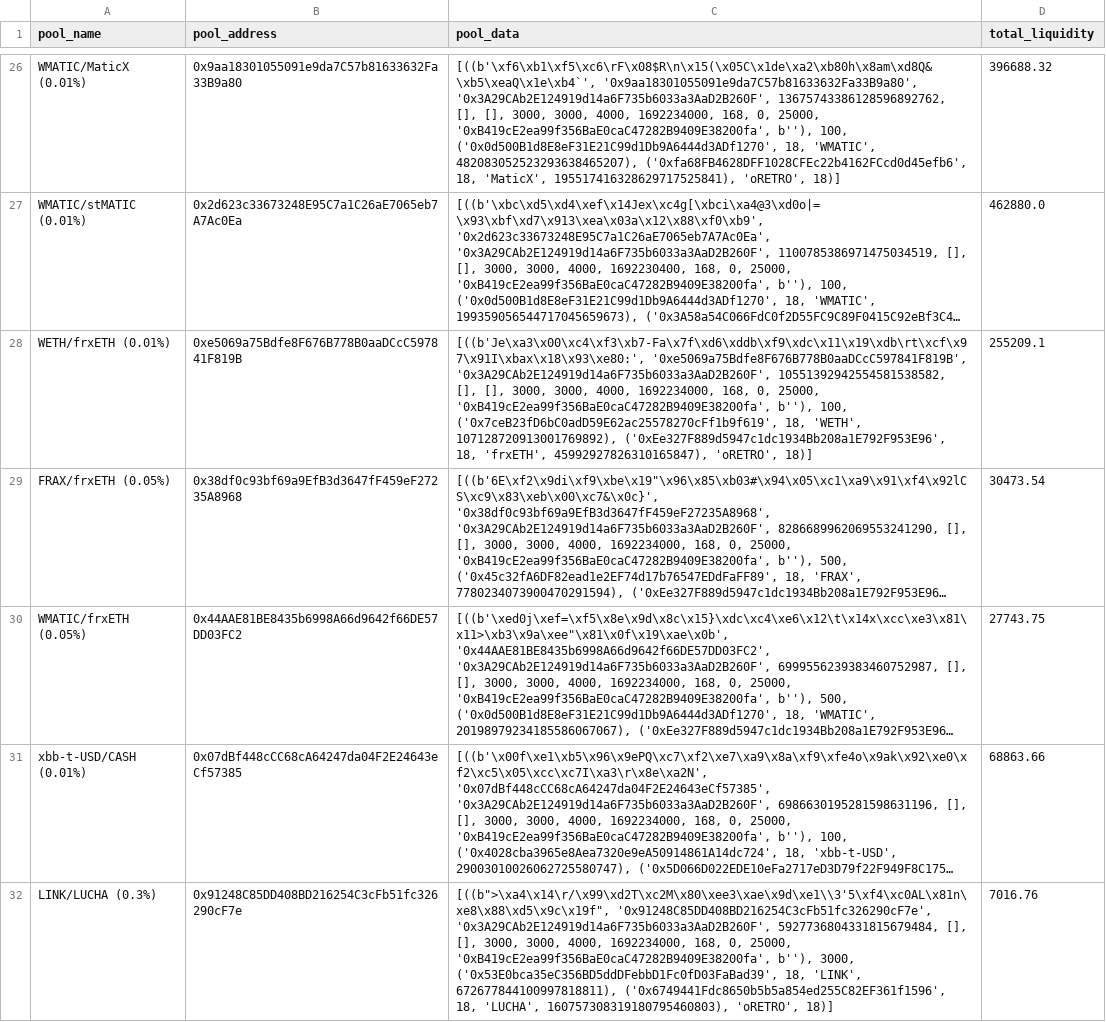
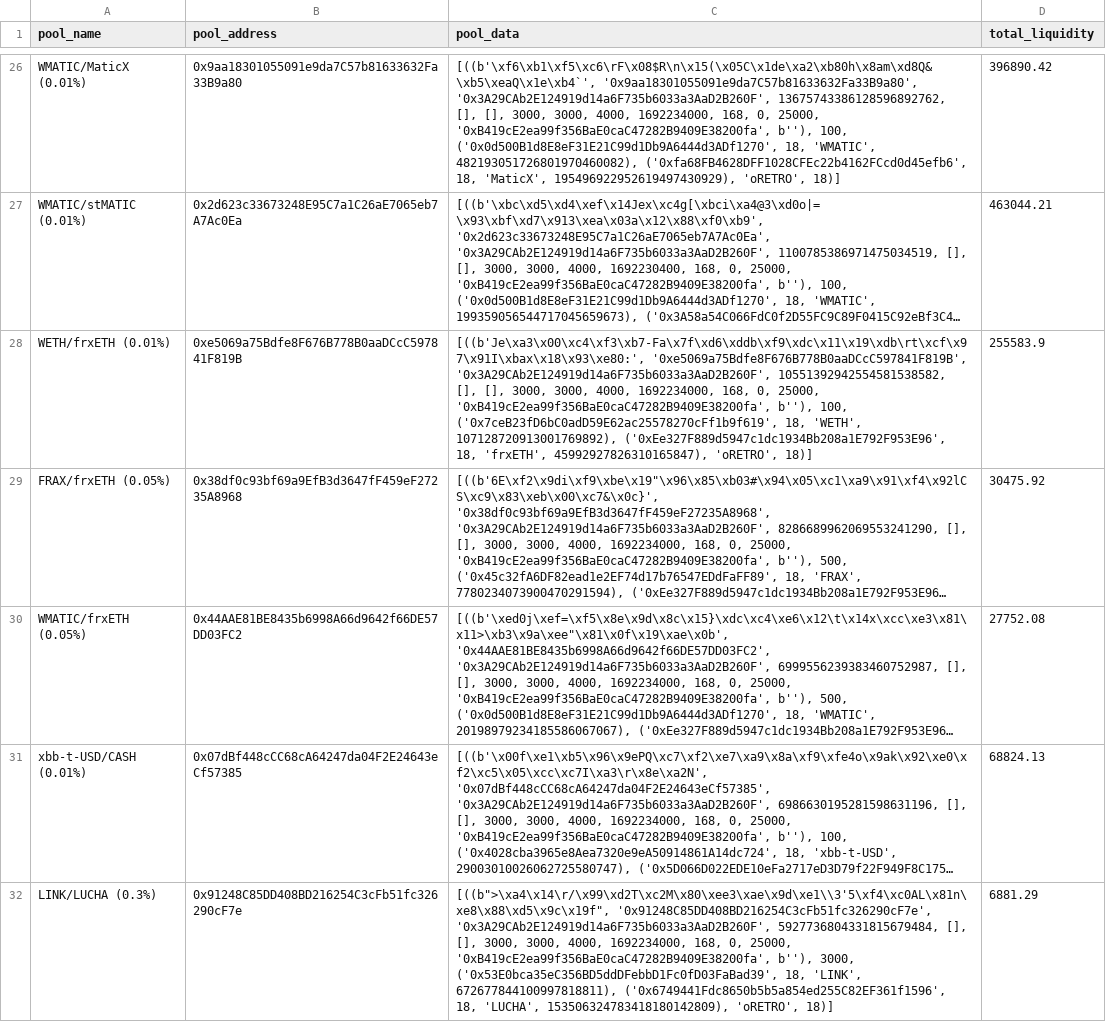
Before and after one commit to ALMIGHTYABE/Retro-Data, a CSV file: data/pool_data.csv, drawn as a sheet; only a part is shown, gaps mark what is left out; long unchanged cells end in …; the diff covers the shown part only; the diff names each change by its address in the sheet, - before the commit and + after, or states it on an @@ line.

```diff
--- a/data/pool_data.csv
+++ b/data/pool_data.csv
-C26 (pool_data): …18, 'WMATIC', 482083052523293638465207), ('0xfa68FB4628DFF1028CFEc22b4162FCcd0d45efb6', 18, 'MaticX', 195517416328629717525841), 'oRETRO', 18)]
+C26 (pool_data): …18, 'WMATIC', 482193051726801970460082), ('0xfa68FB4628DFF1028CFEc22b4162FCcd0d45efb6', 18, 'MaticX', 195496922952619497430929), 'oRETRO', 18)]
-D26 (total_liquidity): 396688.32
+D26 (total_liquidity): 396890.42
-D27 (total_liquidity): 462880.0
+D27 (total_liquidity): 463044.21
-D28 (total_liquidity): 255209.1
+D28 (total_liquidity): 255583.9
-D29 (total_liquidity): 30473.54
+D29 (total_liquidity): 30475.92
-D30 (total_liquidity): 27743.75
+D30 (total_liquidity): 27752.08
-D31 (total_liquidity): 68863.66
+D31 (total_liquidity): 68824.13
-C32 (pool_data): …18, 'LUCHA', 160757308319180795460803), 'oRETRO', 18)]
+C32 (pool_data): …18, 'LUCHA', 153506324783418180142809), 'oRETRO', 18)]
-D32 (total_liquidity): 7016.76
+D32 (total_liquidity): 6881.29
```
Also changed, not shown: 52 edited cells elsewhere in this file, 1 other file.
